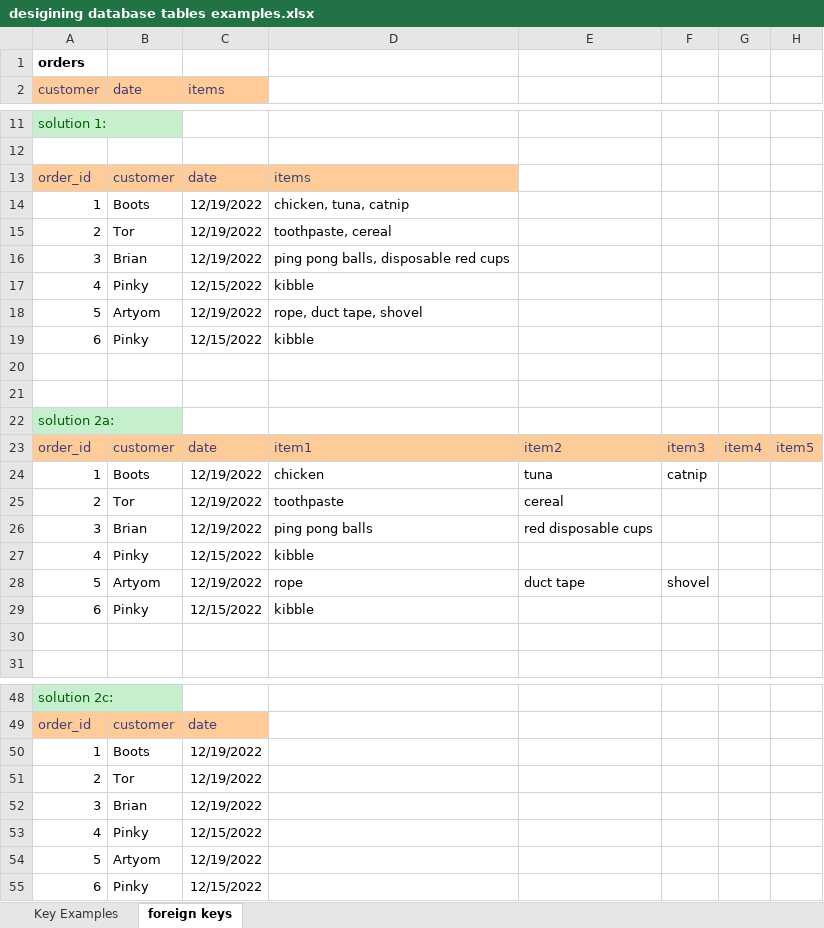
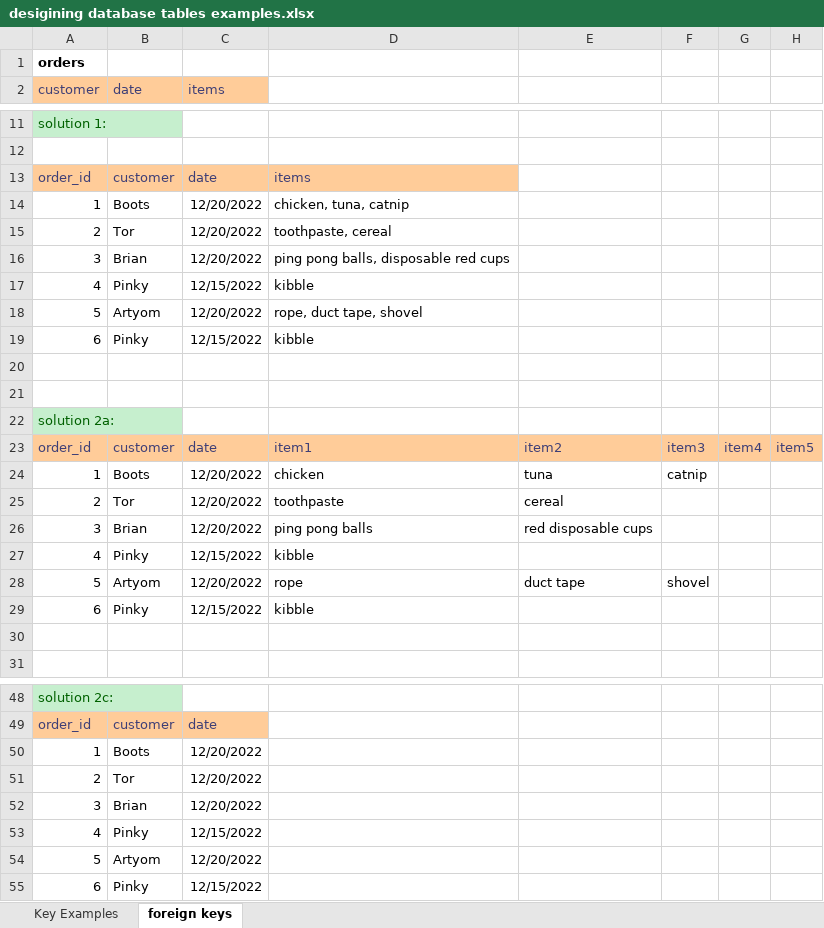
Before and after one commit to jonprovan/100322-VET-TEC-Java, an Excel workbook: week12/day01/desigining database tables examples.xlsx, sheet foreign keys, drawn as a sheet; only a part is shown, gaps mark what is left out; values as stored, in another font and other column widths than the file's, no borders; charts and pictures not drawn; the diff covers the shown part only; the diff names each change by its address in the sheet, - before the commit and + after, or states it on an @@ line.

```diff
--- a/week12/day01/desigining database tables examples.xlsx (sheet foreign keys)
+++ b/week12/day01/desigining database tables examples.xlsx (sheet foreign keys)
-C14:C16 (items): 12/19/2022
+C14:C16 (items): 12/20/2022
-C18 (items): 12/19/2022
+C18 (items): 12/20/2022
-C24:C26 (items): 12/19/2022
+C24:C26 (items): 12/20/2022
-C28 (items): 12/19/2022
+C28 (items): 12/20/2022
-C50:C52 (items): 12/19/2022
+C50:C52 (items): 12/20/2022
-C54 (items): 12/19/2022
+C54 (items): 12/20/2022
```
Also changed, not shown: 19 edited cells elsewhere in this sheet, 8 other files.
